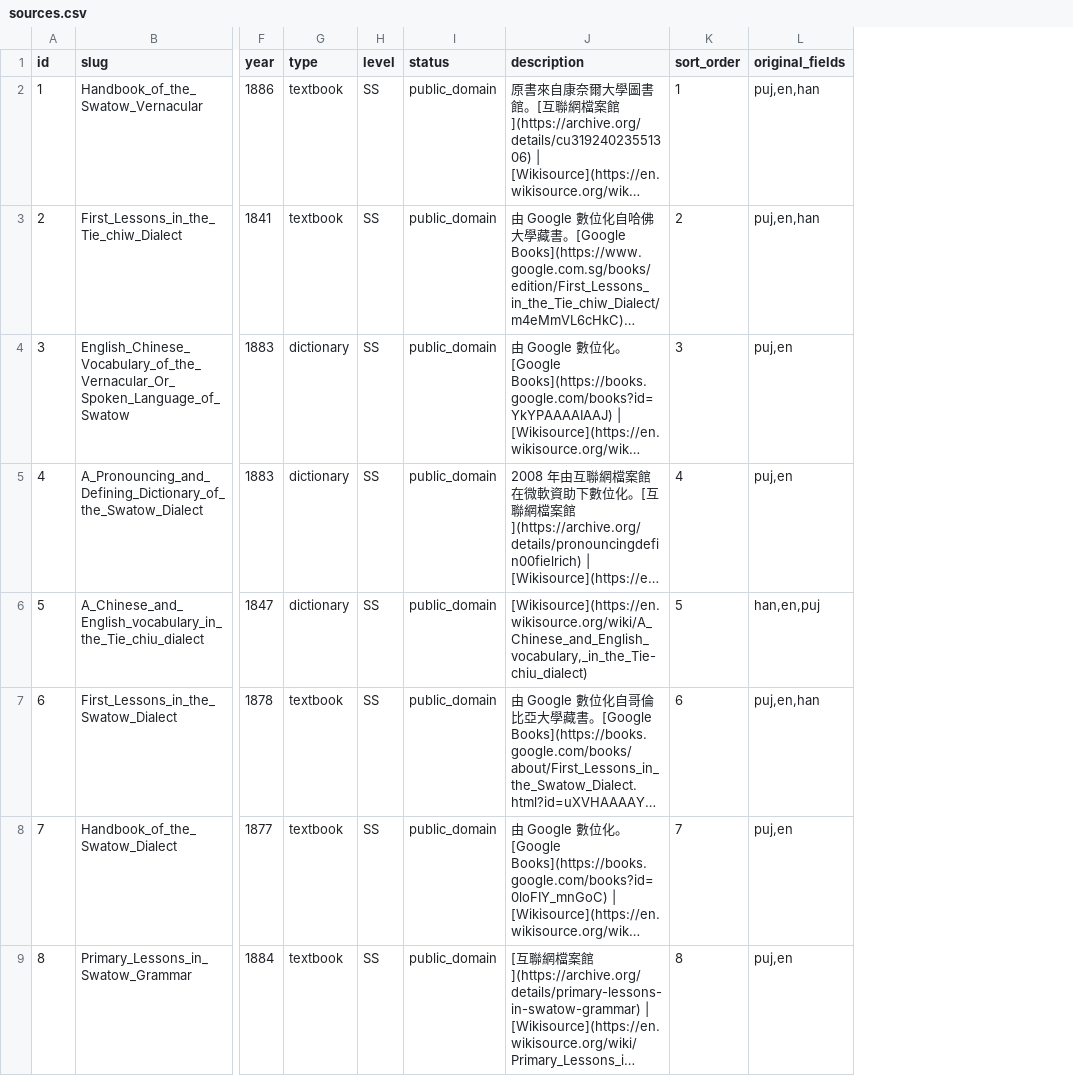
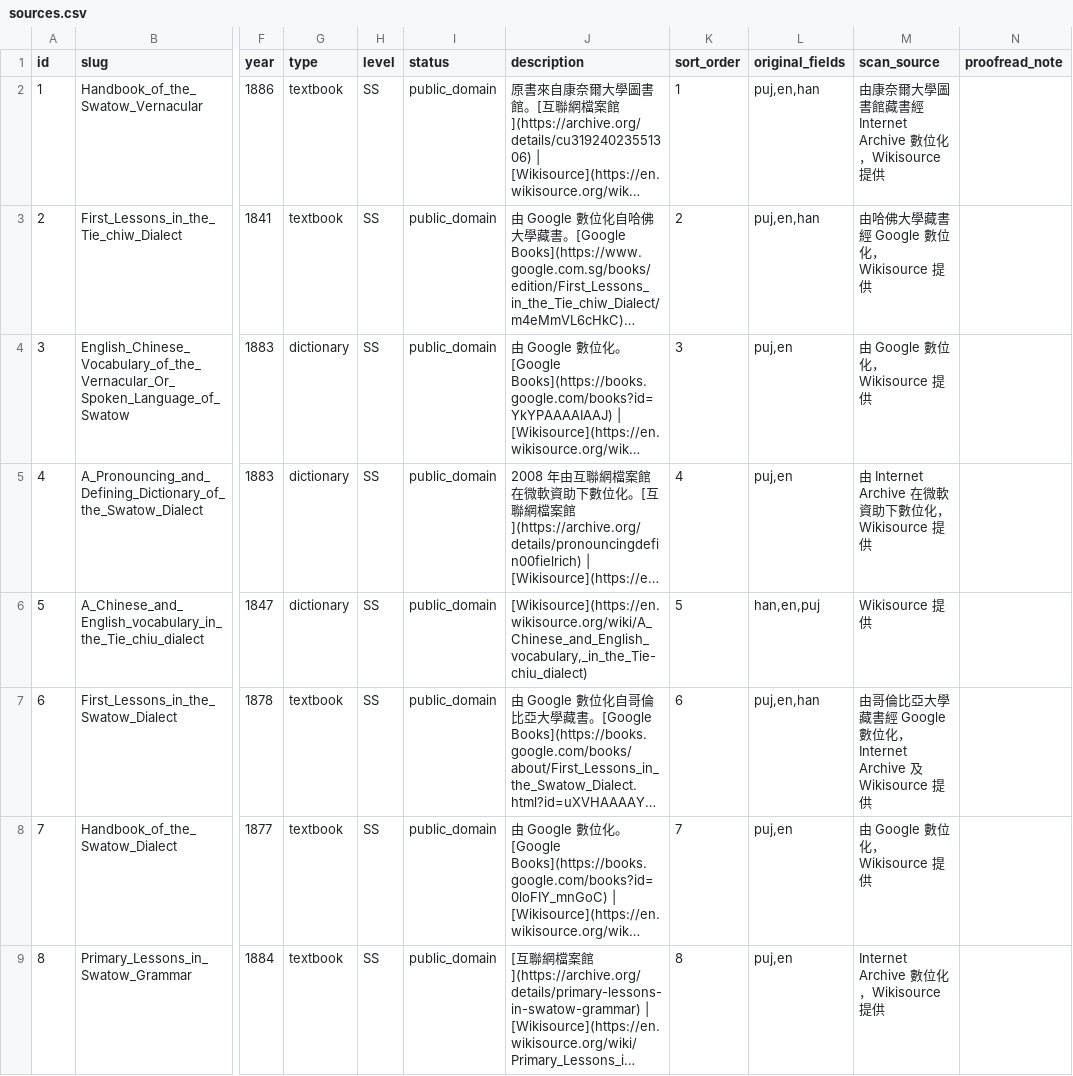
Before and after one commit to OpenTeochew/openteochew.com, a CSV file: scripts/sources.csv, drawn as a sheet; only a part is shown, gaps mark what is left out; long unchanged cells end in …; the diff names each change by its address in the sheet, - before the commit and + after, or states it on an @@ line.

Commit message:
feat: backfill scan_source for 37 sources in sources.csv

```diff
--- a/scripts/sources.csv
+++ b/scripts/sources.csv
+column M (scan_source), rows 2-9: 由康奈爾大學圖書館藏書經 Internet Archive 數位化，Wikisource 提供 | 由哈佛大學藏書經 Google 數位化，Wikisource 提供 | 由 Google 數位化，Wikisource 提供 | 由 Internet Archive 在微軟資助下數位化，Wikisource 提供 | Wikisource 提供 | 由哥倫比亞大學藏書經 Google 數位化，Internet Archive 及 Wikisource 提供 | 由 Google 數位化，Wikisource 提供 | Internet Archive 數位化，Wikisource 提供
+column N (proofread_note), empty
```
